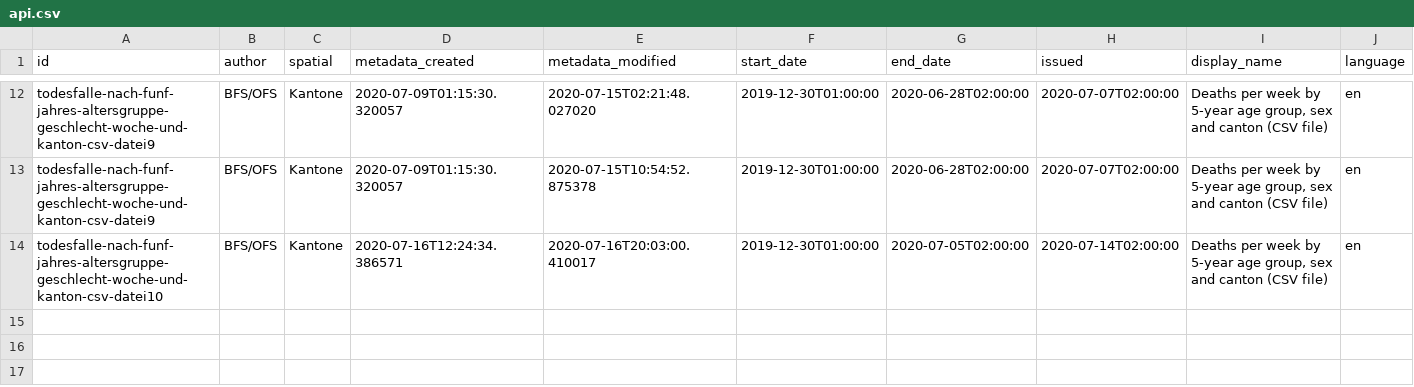
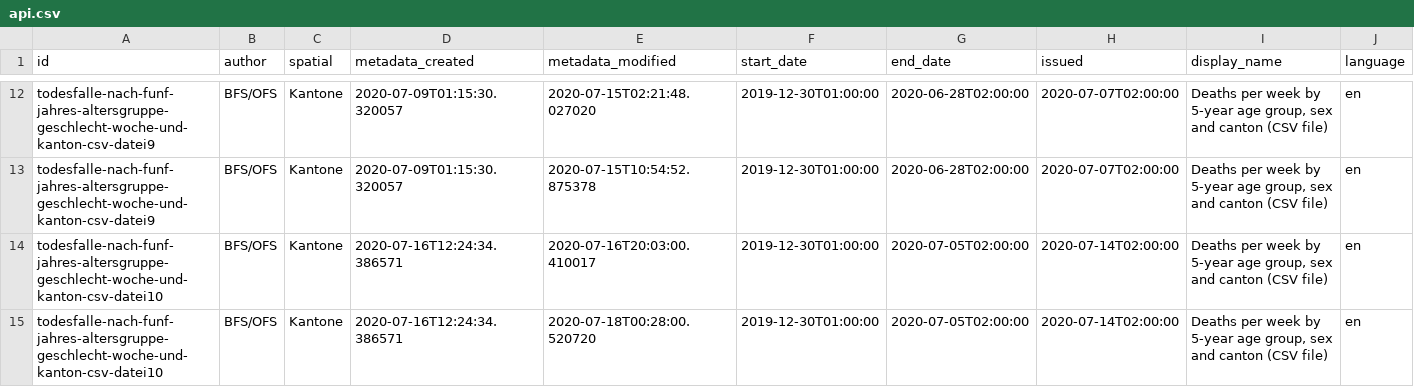
Before and after one commit to norman-ds/momo, a CSV file: data/api.csv, drawn as a sheet; only a part is shown, gaps mark what is left out; rows hold the shown columns only; the diff names each change by its address in the sheet, - before the commit and + after, or states it on an @@ line.

```diff
--- a/data/api.csv
+++ b/data/api.csv
+row 15: todesfalle-nach-funf-jahres-altersgruppe-geschlecht-woche-und-kanton-csv-datei10 | BFS/OFS | Kantone | 2020-07-16T12:24:34.386571 | 2020-07-18T00:28:00.520720 | 2019-12-30T01:00:00 | 2020-07-05T02:00:00 | 2020-07-14T02:00:00 | Deaths per week by 5-year age group, sex and canton (CSV file) | en
```
Also changed, not shown: data/log.csv, 1 other file.
